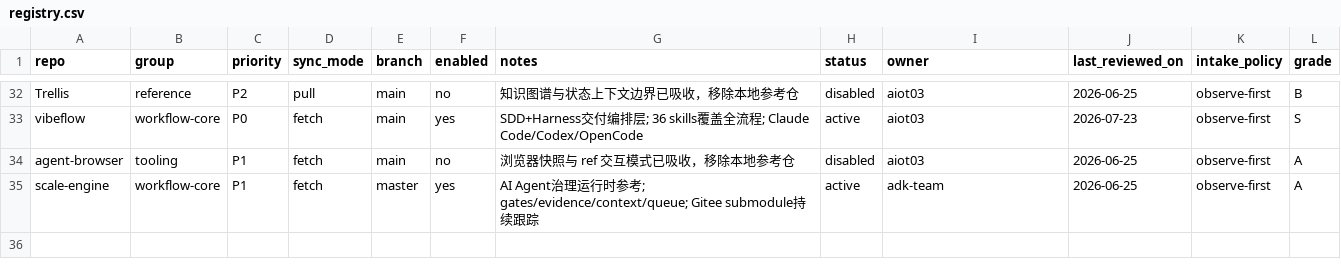
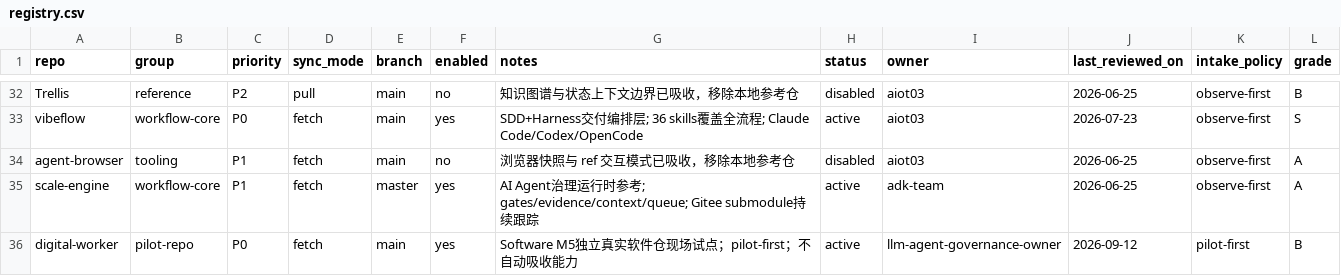
Before and after one commit to jiying2007/llm_agent, a CSV file: subrepos/registry.csv, drawn as a sheet; only a part is shown, gaps mark what is left out.

Commit message:
chore(m5): onboard digital-worker pilot repository

```diff
--- a/subrepos/registry.csv
+++ b/subrepos/registry.csv
@@ -35 +35,2 @@ agent-browser,tooling,P1,fetch,main,no,浏览器快照与 ref 交互模式已吸
 scale-engine,workflow-core,P1,fetch,master,yes,AI Agent治理运行时参考; gates/evidence/context/queue; Gitee submodule持续跟踪,active,adk-team,2026-06-25,observe-first,A
+digital-worker,pilot-repo,P0,fetch,main,yes,Software M5独立真实软件仓现场试点；pilot-first；不自动吸收能力,active,llm-agent-governance-owner,2026-09-12,pilot-first,B
```
Also changed, not shown: 2 other files.
